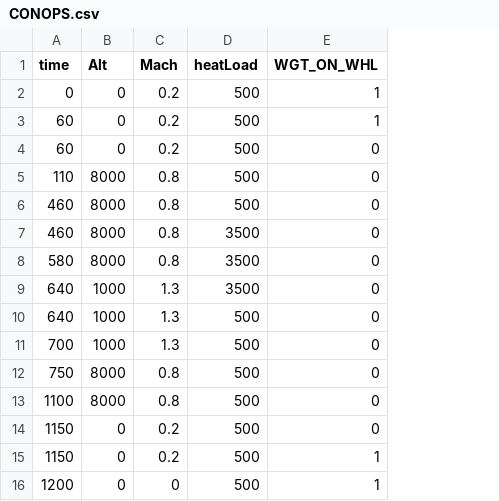
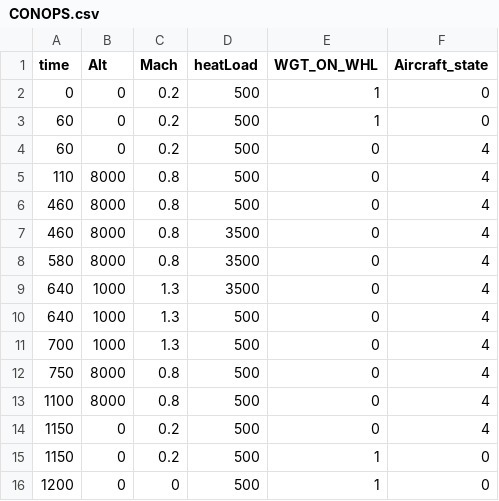
Before and after one commit to OpenModelica/OMSimulator, a CSV file: testsuite/resources/CONOPS.csv, drawn as a sheet; the diff names each change by its address in the sheet, - before the commit and + after, or states it on an @@ line.

```diff
--- a/testsuite/resources/CONOPS.csv
+++ b/testsuite/resources/CONOPS.csv
+column F (Aircraft_state), rows 2-16: 0 | 0 | 4 | 4 | 4 | 4 | 4 | 4 | 4 | 4 | 4 | 4 | 4 | 0 | 0
```
Also changed, not shown: 2 other files.
